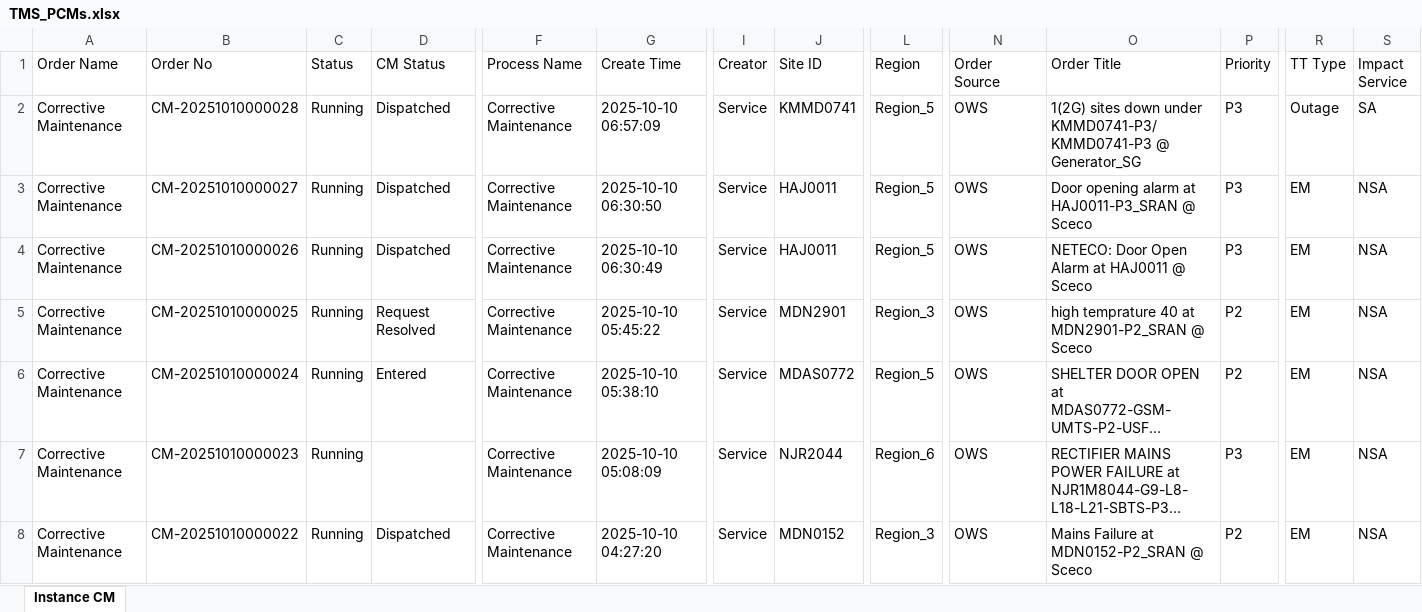
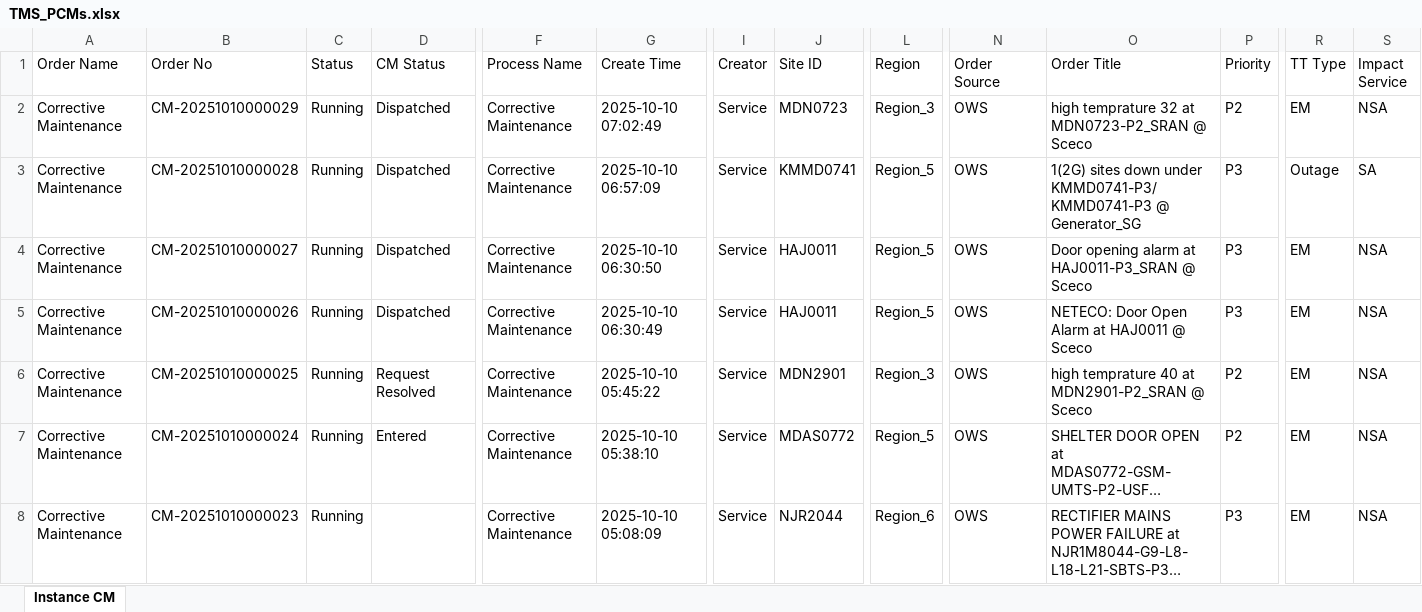
Before and after one commit to decosaro/shabakkat, an Excel workbook: TMS_PCMs.xlsx, sheet Instance CM, drawn as a sheet; only a part is shown, gaps mark what is left out; the shorter side is filled out with more unchanged rows; long unchanged cells end in …; values as stored, in another font and other column widths than the file's, no borders; rows hold the shown columns only; the diff names each change by its address in the sheet, - before the commit and + after, or states it on an @@ line.

Commit message:
Updated TMS_PCMs.xlsx from OneDrive via Power Automate

```diff
--- a/TMS_PCMs.xlsx (sheet Instance CM)
+++ b/TMS_PCMs.xlsx (sheet Instance CM)
+row 2: Corrective Maintenance | CM-20251010000029 | Running | Dispatched | Corrective Maintenance | 2025-10-10 07:02:49 | Service | MDN0723 | Region_3 | OWS | high temprature 32 at MDN0723-P2_SRAN @ Sceco | P2 | EM | NSA
```
